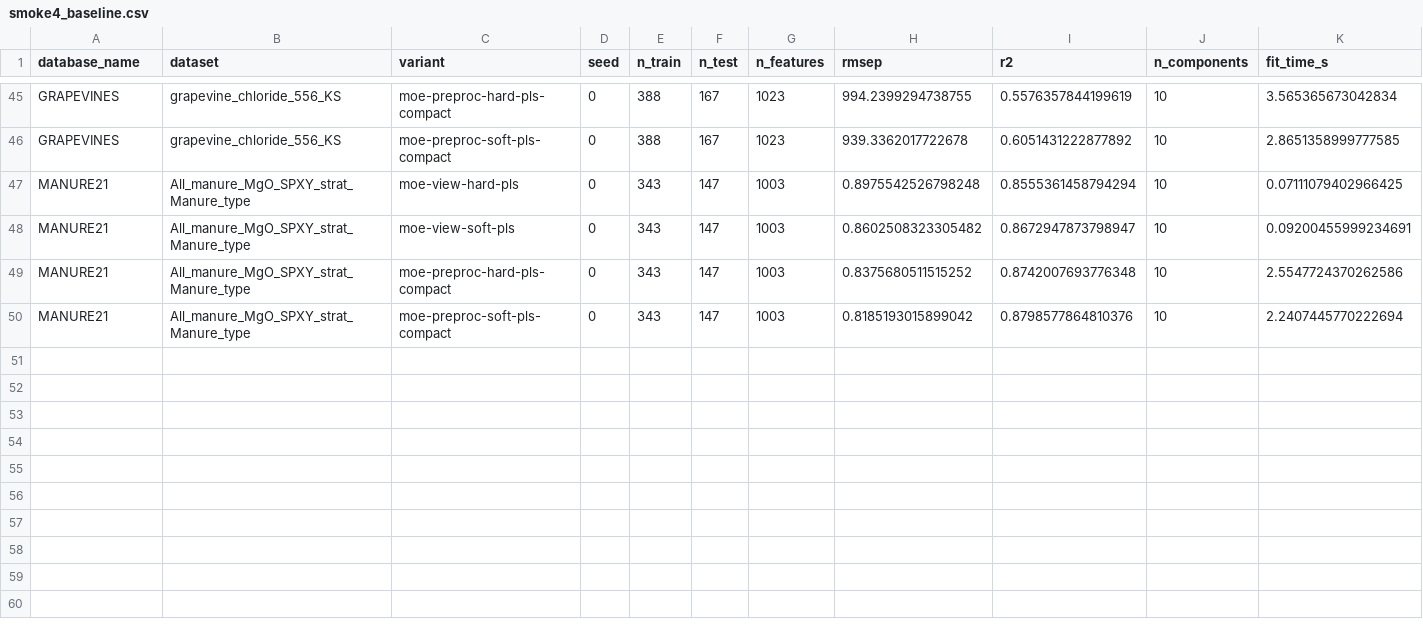
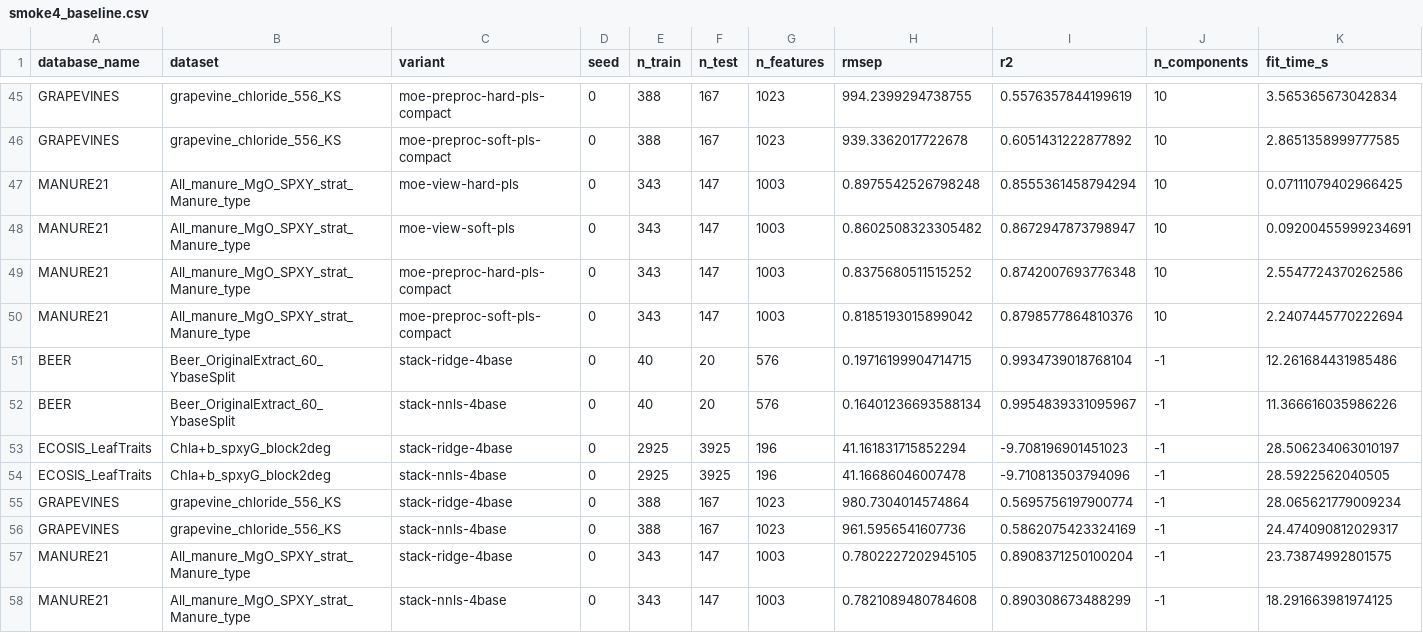
Before and after one commit to GBeurier/nirs4all, a CSV file: bench/AOM_v0/multiview/results/smoke4_baseline.csv, drawn as a sheet; only a part is shown, gaps mark what is left out; rows hold the shown columns only; the diff names each change by its address in the sheet, - before the commit and + after, or states it on an @@ line.

```diff
--- a/bench/AOM_v0/multiview/results/smoke4_baseline.csv
+++ b/bench/AOM_v0/multiview/results/smoke4_baseline.csv
+row 51: BEER | Beer_OriginalExtract_60_YbaseSplit | stack-ridge-4base | 0 | 40 | 20 | 576 | 0.19716199904714715 | 0.9934739018768104 | -1 | 12.261684431985486
+row 52: BEER | Beer_OriginalExtract_60_YbaseSplit | stack-nnls-4base | 0 | 40 | 20 | 576 | 0.16401236693588134 | 0.9954839331095967 | -1 | 11.366616035986226
+row 53: ECOSIS_LeafTraits | Chla+b_spxyG_block2deg | stack-ridge-4base | 0 | 2925 | 3925 | 196 | 41.161831715852294 | -9.708196901451023 | -1 | 28.506234063010197
+row 54: ECOSIS_LeafTraits | Chla+b_spxyG_block2deg | stack-nnls-4base | 0 | 2925 | 3925 | 196 | 41.16686046007478 | -9.710813503794096 | -1 | 28.5922562040505
+row 55: GRAPEVINES | grapevine_chloride_556_KS | stack-ridge-4base | 0 | 388 | 167 | 1023 | 980.7304014574864 | 0.5695756197900774 | -1 | 28.065621779009234
+row 56: GRAPEVINES | grapevine_chloride_556_KS | stack-nnls-4base | 0 | 388 | 167 | 1023 | 961.5956541607736 | 0.5862075423324169 | -1 | 24.474090812029317
+row 57: MANURE21 | All_manure_MgO_SPXY_strat_Manure_type | stack-ridge-4base | 0 | 343 | 147 | 1003 | 0.7802227202945105 | 0.8908371250100204 | -1 | 23.73874992801575
+row 58: MANURE21 | All_manure_MgO_SPXY_strat_Manure_type | stack-nnls-4base | 0 | 343 | 147 | 1003 | 0.7821089480784608 | 0.890308673488299 | -1 | 18.291663981974125
```
Also changed, not shown: 7 other files.
